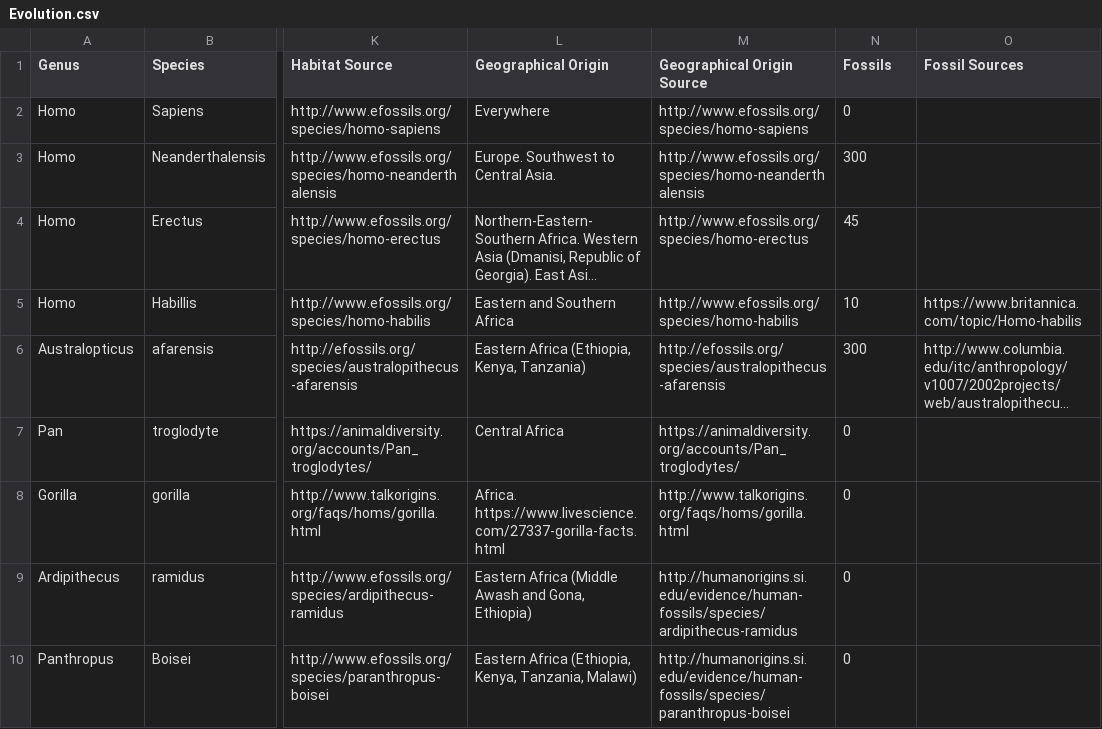
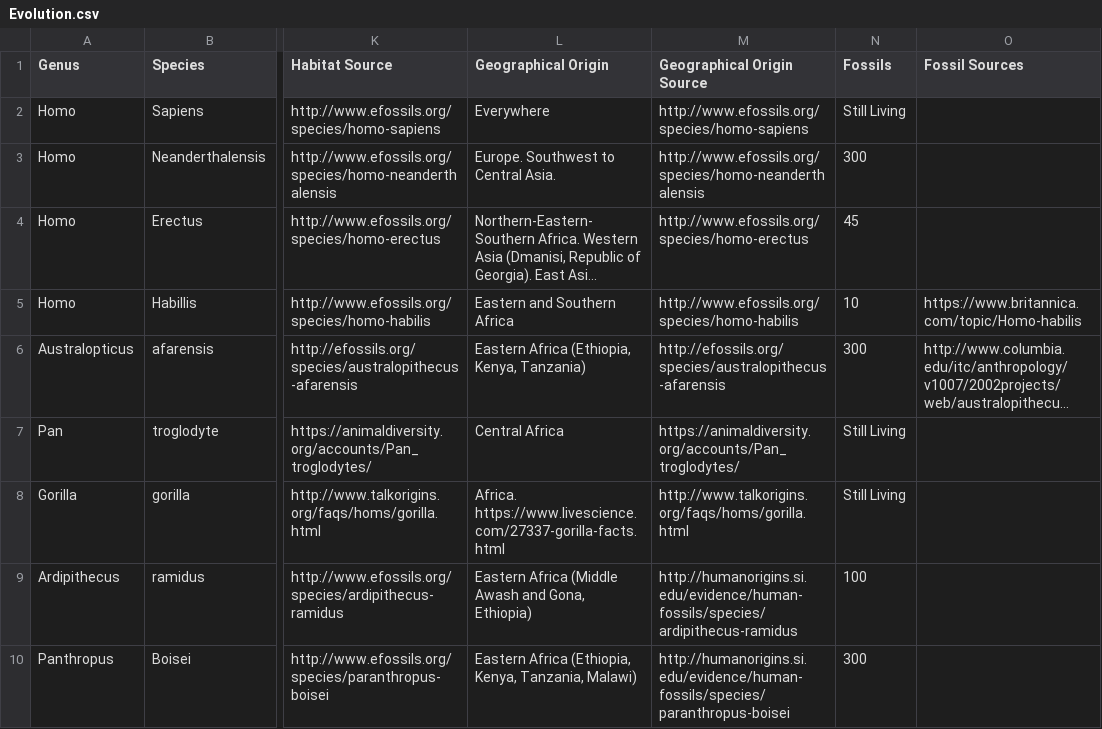
Before and after one commit to forensx/phylogenetic-tree-humans, a CSV file: Evolution.csv, drawn as a sheet; only a part is shown, gaps mark what is left out; long unchanged cells end in …; the diff names each change by its address in the sheet, - before the commit and + after, or states it on an @@ line.

Commit message:
Fixed reference label spacing. Updated fossil counts

```diff
--- a/Evolution.csv
+++ b/Evolution.csv
-N2 (Fossils): 0
+N2 (Fossils): Still Living
-N7:N8 (Fossils): 0
+N7:N8 (Fossils): Still Living
-N9 (Fossils): 0
+N9 (Fossils): 100
-N10 (Fossils): 0
+N10 (Fossils): 300
```
Also changed, not shown: 1 other file.
